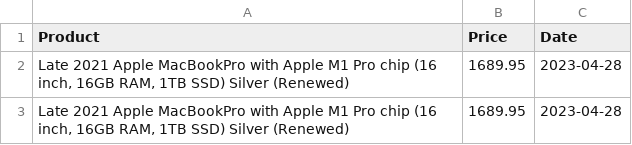
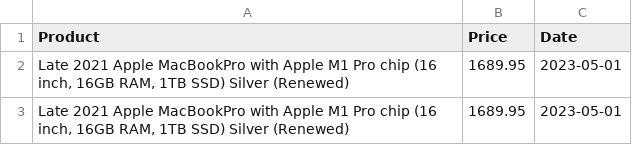
Before and after one commit to jsedlock/Amazaon-Product-Web-Scaper, a CSV file: Amazon_Macbook_Prices.csv, drawn as a sheet.

```diff
--- a/Amazon_Macbook_Prices.csv
+++ b/Amazon_Macbook_Prices.csv
@@ -1,3 +1,3 @@
 Product,Price,Date
-"Late 2021 Apple MacBookPro with Apple M1 Pro chip (16 inch, 16GB RAM, 1TB SSD) Silver (Renewed)",1689.95,2023-04-28
-"Late 2021 Apple MacBookPro with Apple M1 Pro chip (16 inch, 16GB RAM, 1TB SSD) Silver (Renewed)",1689.95,2023-04-28
+"Late 2021 Apple MacBookPro with Apple M1 Pro chip (16 inch, 16GB RAM, 1TB SSD) Silver (Renewed)",1689.95,2023-05-01
+"Late 2021 Apple MacBookPro with Apple M1 Pro chip (16 inch, 16GB RAM, 1TB SSD) Silver (Renewed)",1689.95,2023-05-01
```
Also changed, not shown: 2 other files.
